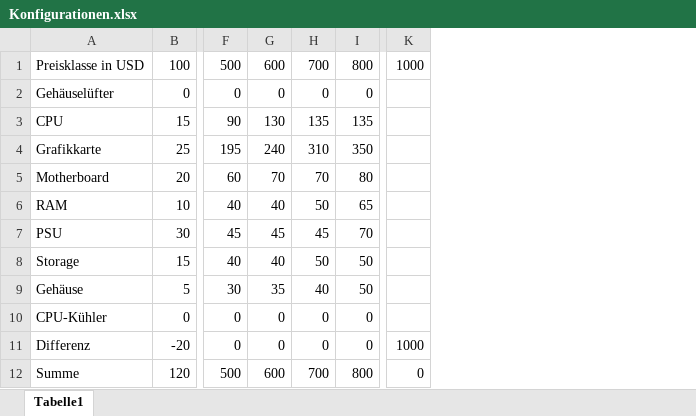
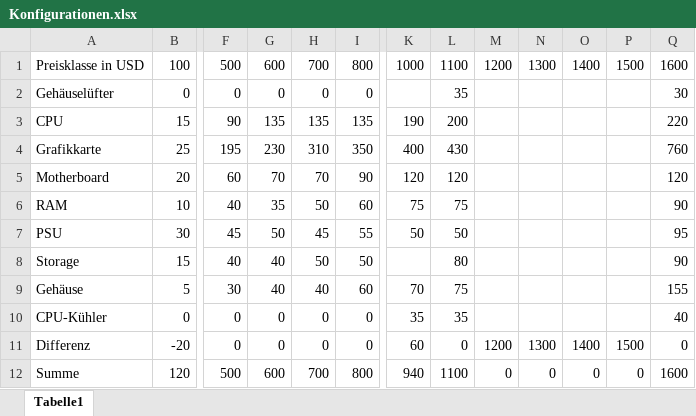
Before and after one commit to Lan3ye/pcconfig, an Excel workbook: Konfigurationen.xlsx, sheet Tabelle1, drawn as a sheet; only a part is shown, gaps mark what is left out; values as stored, in another font and other column widths than the file's, no borders; removed rows and columns are numbered as before the commit, all else as after; the diff names each change by its address in the sheet, - before the commit and + after, or states it on an @@ line.

Commit message:
Algorithm preparation

```diff
--- a/Konfigurationen.xlsx (sheet Tabelle1)
+++ b/Konfigurationen.xlsx (sheet Tabelle1)
-column K, rows 1-12: 1000 |  |  |  |  |  |  |  |  |  | 1000 | 0
+column K, rows 1-12: 1000 |  | 190 | 400 | 120 | 75 | 50 |  | 70 | 35 | 60 | 940
+column L, rows 1-12: 1100 | 35 | 200 | 430 | 120 | 75 | 50 | 80 | 75 | 35 | 0 | 1100
+column M, rows 1-12: 1200 |  |  |  |  |  |  |  |  |  | 1200 | 0
+column N, rows 1-12: 1300 |  |  |  |  |  |  |  |  |  | 1300 | 0
+column O, rows 1-12: 1400 |  |  |  |  |  |  |  |  |  | 1400 | 0
+column P, rows 1-12: 1500 |  |  |  |  |  |  |  |  |  | 1500 | 0
+column Q, rows 1-12: 1600 | 30 | 220 | 760 | 120 | 90 | 95 | 90 | 155 | 40 | 0 | 1600
-G3: 130
+G3: 135
-G4: 240
+G4: 230
-I5: 80
+I5: 90
-G6: 40
+G6: 35
-I6: 65
+I6: 60
-G7: 45
+G7: 50
-I7: 70
+I7: 55
-G9: 35
+G9: 40
-I9: 50
+I9: 60
```
